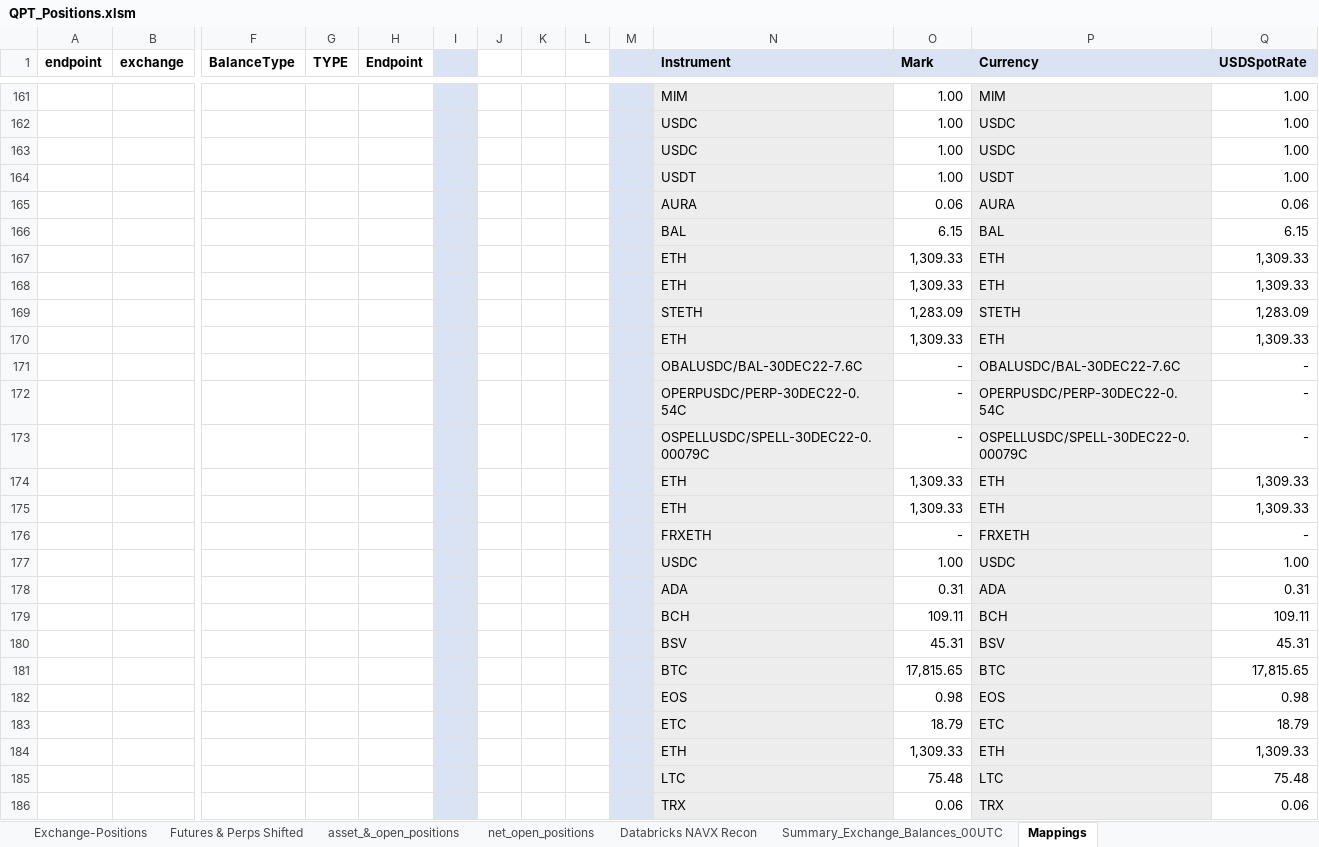
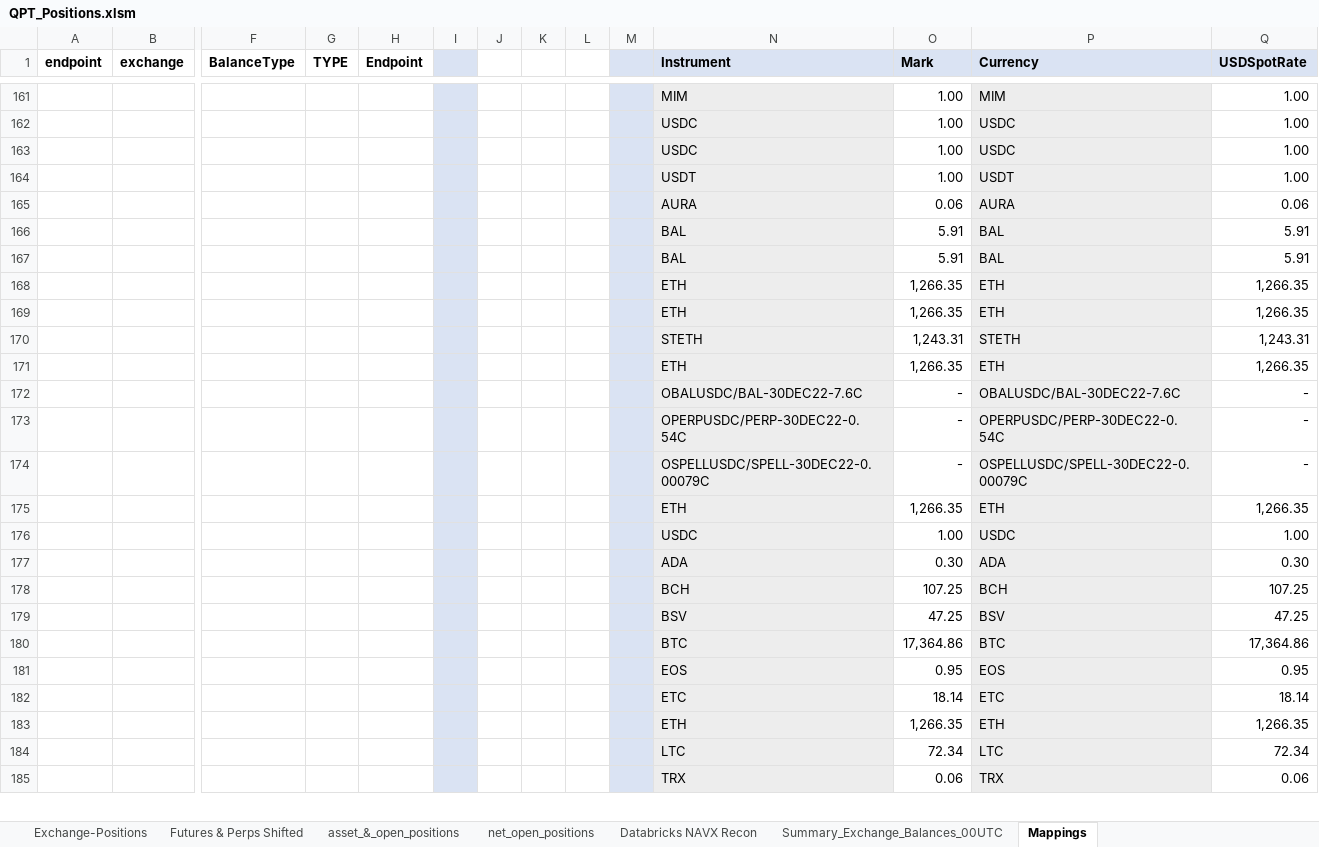
Before and after one commit to galaxy-sk/qpt_stress_test, an Excel workbook: excel/QPT_Positions.xlsm, sheet Mappings, drawn as a sheet; only a part is shown, gaps mark what is left out; values as stored, in another font and other column widths than the file's, no borders; removed rows and columns are numbered as before the commit, all else as after; rows hold the shown columns only; the diff covers the shown part only; the diff names each change by its address in the sheet, - before the commit and + after, or states it on an @@ line.

```diff
--- a/excel/QPT_Positions.xlsm (sheet Mappings)
+++ b/excel/QPT_Positions.xlsm (sheet Mappings)
-O166 (Mark): 6.15
+O166 (Mark): 5.91
-Q166 (USDSpotRate): 6.15
+Q166 (USDSpotRate): 5.91
-row 167:  |  |  |  |  |  |  |  |  |  | ETH | 1,309.33 | ETH | 1,309.33
-row 168:  |  |  |  |  |  |  |  |  |  | ETH | 1,309.33 | ETH | 1,309.33
-row 169:  |  |  |  |  |  |  |  |  |  | STETH | 1,283.09 | STETH | 1,283.09
-row 170:  |  |  |  |  |  |  |  |  |  | ETH | 1,309.33 | ETH | 1,309.33
+row 167:  |  |  |  |  |  |  |  |  |  | BAL | 5.91 | BAL | 5.91
+row 168:  |  |  |  |  |  |  |  |  |  | ETH | 1,266.35 | ETH | 1,266.35
+row 169:  |  |  |  |  |  |  |  |  |  | ETH | 1,266.35 | ETH | 1,266.35
+row 170:  |  |  |  |  |  |  |  |  |  | STETH | 1,243.31 | STETH | 1,243.31
+row 171:  |  |  |  |  |  |  |  |  |  | ETH | 1,266.35 | ETH | 1,266.35
-O175 (Mark): 1,309.33
+O175 (Mark): 1,266.35
-Q175 (USDSpotRate): 1,309.33
+Q175 (USDSpotRate): 1,266.35
-row 175:  |  |  |  |  |  |  |  |  |  | ETH | 1,309.33 | ETH | 1,309.33
-row 176:  |  |  |  |  |  |  |  |  |  | FRXETH | - | FRXETH | -
-O177 (Mark): 0.31
+O177 (Mark): 0.30
-Q177 (USDSpotRate): 0.31
+Q177 (USDSpotRate): 0.30
-O178 (Mark): 109.11
+O178 (Mark): 107.25
-Q178 (USDSpotRate): 109.11
+Q178 (USDSpotRate): 107.25
-O179 (Mark): 45.31
+O179 (Mark): 47.25
-Q179 (USDSpotRate): 45.31
+Q179 (USDSpotRate): 47.25
-O180 (Mark): 17,815.65
+O180 (Mark): 17,364.86
-Q180 (USDSpotRate): 17,815.65
+Q180 (USDSpotRate): 17,364.86
-O181 (Mark): 0.98
+O181 (Mark): 0.95
-Q181 (USDSpotRate): 0.98
+Q181 (USDSpotRate): 0.95
-O182 (Mark): 18.79
+O182 (Mark): 18.14
-Q182 (USDSpotRate): 18.79
+Q182 (USDSpotRate): 18.14
-O183 (Mark): 1,309.33
+O183 (Mark): 1,266.35
-Q183 (USDSpotRate): 1,309.33
+Q183 (USDSpotRate): 1,266.35
-O184 (Mark): 75.48
+O184 (Mark): 72.34
-Q184 (USDSpotRate): 75.48
+Q184 (USDSpotRate): 72.34
```
Also changed, not shown: 5 added rows, 9 removed rows and 569 edited cells elsewhere in this sheet, sheet asset_&_open_positions, sheet NetAssets, sheet Summary_Exchange_Balances_00UTC, sheet Databricks NAVX Recon, sheet Trading Positions, sheet net_open_positions, 4 more sheets, formulas that keep their value, hidden cells, charts or pictures, 3 other files.
